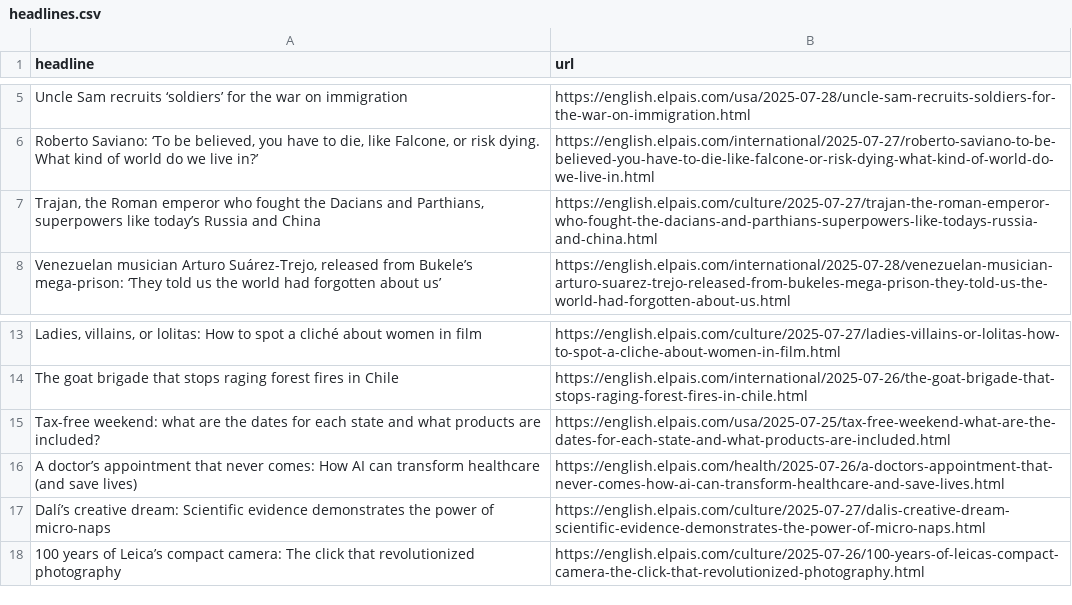
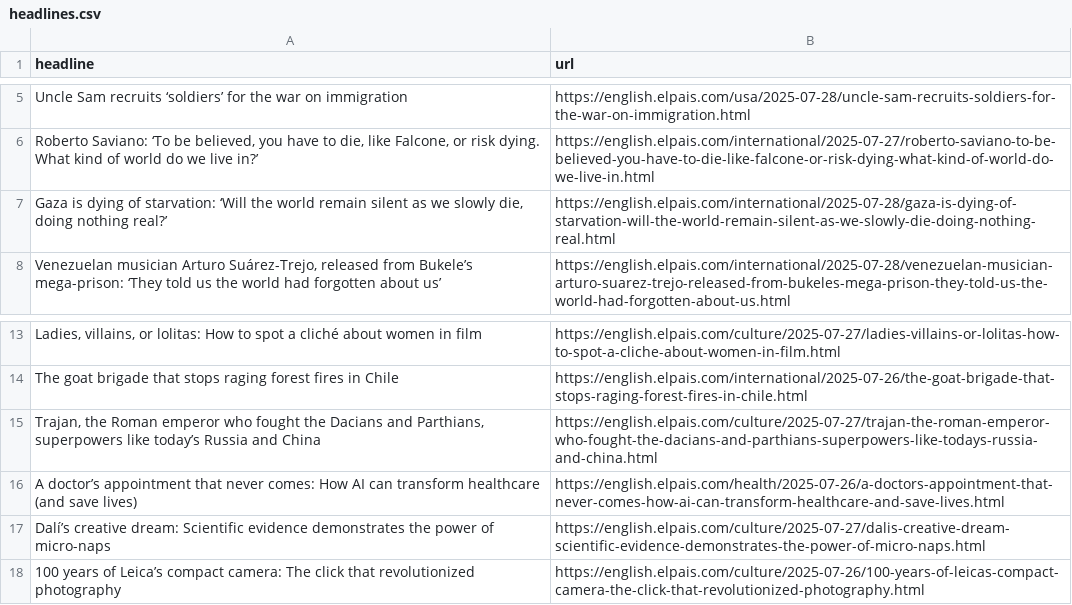
Before and after one commit to Filipe-Teles/el-pais-autoscraper, a CSV file: headlines.csv, drawn as a sheet; only a part is shown, gaps mark what is left out; removed rows and columns are numbered as before the commit, all else as after; the diff names each change by its address in the sheet, - before the commit and + after, or states it on an @@ line.

```diff
--- a/headlines.csv
+++ b/headlines.csv
+row 7: Gaza is dying of starvation: ‘Will the world remain silent as we slowly die, doing nothing real?’ | https://english.elpais.com/international/2025-07-28/gaza-is-dying-of-starvation-will-the-world-remain-silent-as-we-slowly-die-doing-nothing-real.html
-row 15: Tax-free weekend: what are the dates for each state and what products are included? | https://english.elpais.com/usa/2025-07-25/tax-free-weekend-what-are-the-dates-for-each-state-and-what-products-are-included.html
@@ row 7 moved to row 15: Trajan, the Roman emperor who fought the… @@
```
